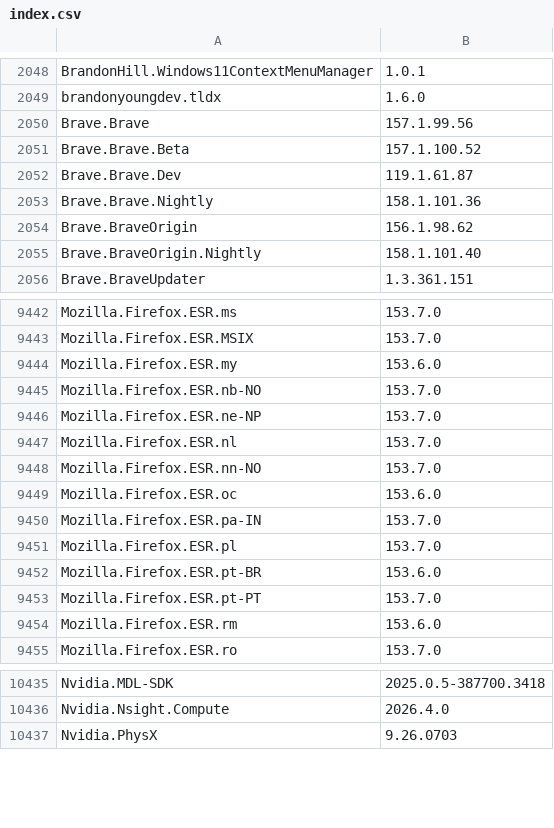
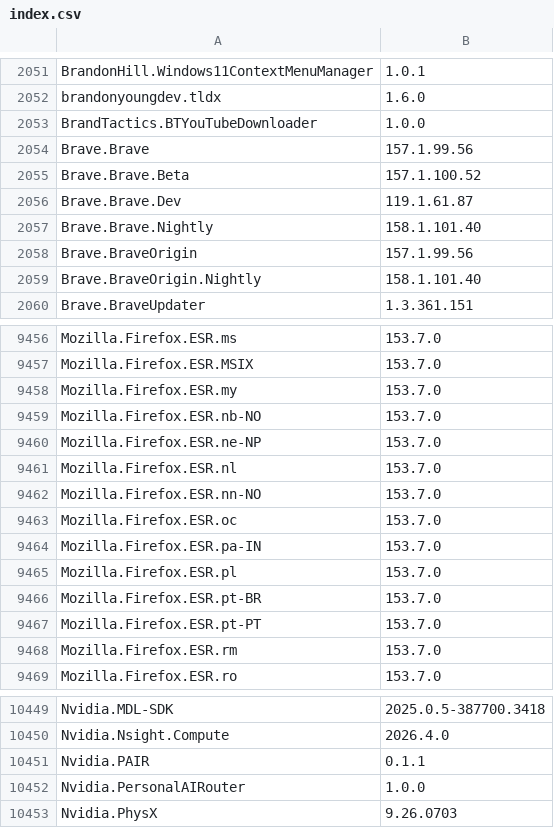
Before and after one commit to NakanoSanku/winget-pkgs-index, a CSV file: index.csv, drawn as a sheet; only a part is shown, gaps mark what is left out; the diff covers the shown part only.

```diff
--- a/index.csv
+++ b/index.csv
@@ -2049,2 +2052,3 @@
 "brandonyoungdev.tldx","1.6.0"
+"BrandTactics.BTYouTubeDownloader","1.0.0"
 "Brave.Brave","157.1.99.56"
@@ -2052,4 +2056,4 @@
 "Brave.Brave.Dev","119.1.61.87"
-"Brave.Brave.Nightly","158.1.101.36"
-"Brave.BraveOrigin","156.1.98.62"
+"Brave.Brave.Nightly","158.1.101.40"
+"Brave.BraveOrigin","157.1.99.56"
 "Brave.BraveOrigin.Nightly","158.1.101.40"
@@ -9443,3 +9457,3 @@
 "Mozilla.Firefox.ESR.MSIX","153.7.0"
-"Mozilla.Firefox.ESR.my","153.6.0"
+"Mozilla.Firefox.ESR.my","153.7.0"
 "Mozilla.Firefox.ESR.nb-NO","153.7.0"
@@ -9448,8 +9462,8 @@
 "Mozilla.Firefox.ESR.nn-NO","153.7.0"
-"Mozilla.Firefox.ESR.oc","153.6.0"
+"Mozilla.Firefox.ESR.oc","153.7.0"
 "Mozilla.Firefox.ESR.pa-IN","153.7.0"
 "Mozilla.Firefox.ESR.pl","153.7.0"
-"Mozilla.Firefox.ESR.pt-BR","153.6.0"
+"Mozilla.Firefox.ESR.pt-BR","153.7.0"
 "Mozilla.Firefox.ESR.pt-PT","153.7.0"
-"Mozilla.Firefox.ESR.rm","153.6.0"
+"Mozilla.Firefox.ESR.rm","153.7.0"
 "Mozilla.Firefox.ESR.ro","153.7.0"
@@ -10436,2 +10450,4 @@
 "Nvidia.Nsight.Compute","2026.4.0"
+"Nvidia.PAIR","0.1.1"
+"Nvidia.PersonalAIRouter","1.0.0"
 "Nvidia.PhysX","9.26.0703"
```
Also changed, not shown: 20 added rows, 1 removed row and 137 edited cells elsewhere in this file, 3 other files.
